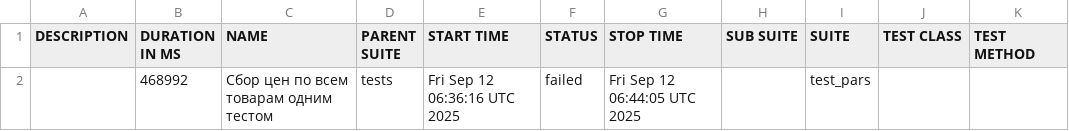
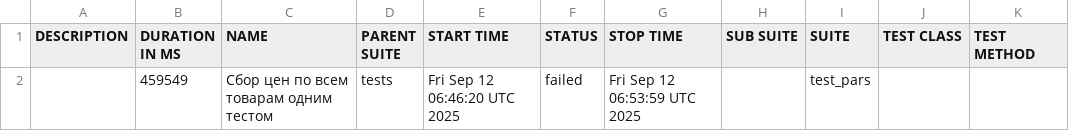
Before and after one commit to garagetools-garwin/pars_tests_UI, a CSV file: 91/data/suites.csv, drawn as a sheet.

```diff
--- a/91/data/suites.csv
+++ b/91/data/suites.csv
@@ -1,2 +1,2 @@
 "DESCRIPTION","DURATION IN MS","NAME","PARENT SUITE","START TIME","STATUS","STOP TIME","SUB SUITE","SUITE","TEST CLASS","TEST METHOD"
-"","468992","Сбор цен по всем товарам одним тестом","tests","Fri Sep 12 06:36:16 UTC 2025","failed","Fri Sep 12 06:44:05 UTC 2025","","test_pars","",""
+"","459549","Сбор цен по всем товарам одним тестом","tests","Fri Sep 12 06:46:20 UTC 2025","failed","Fri Sep 12 06:53:59 UTC 2025","","test_pars","",""
```
Also changed, not shown: 30 other files.
